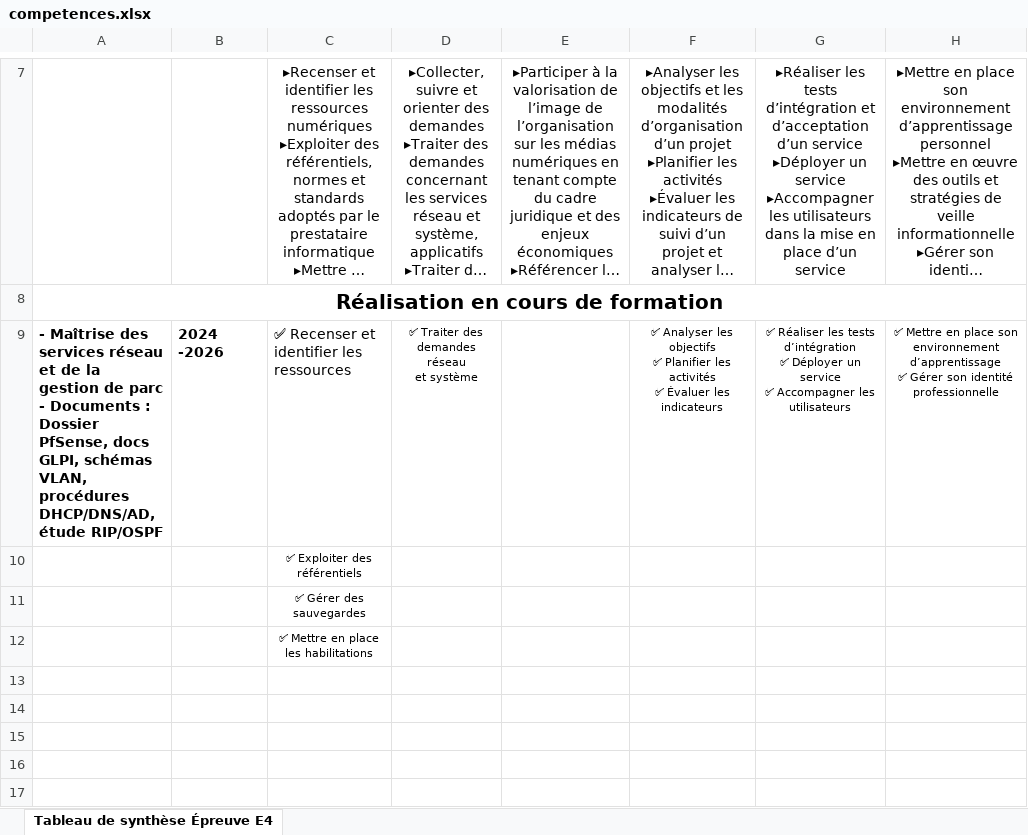
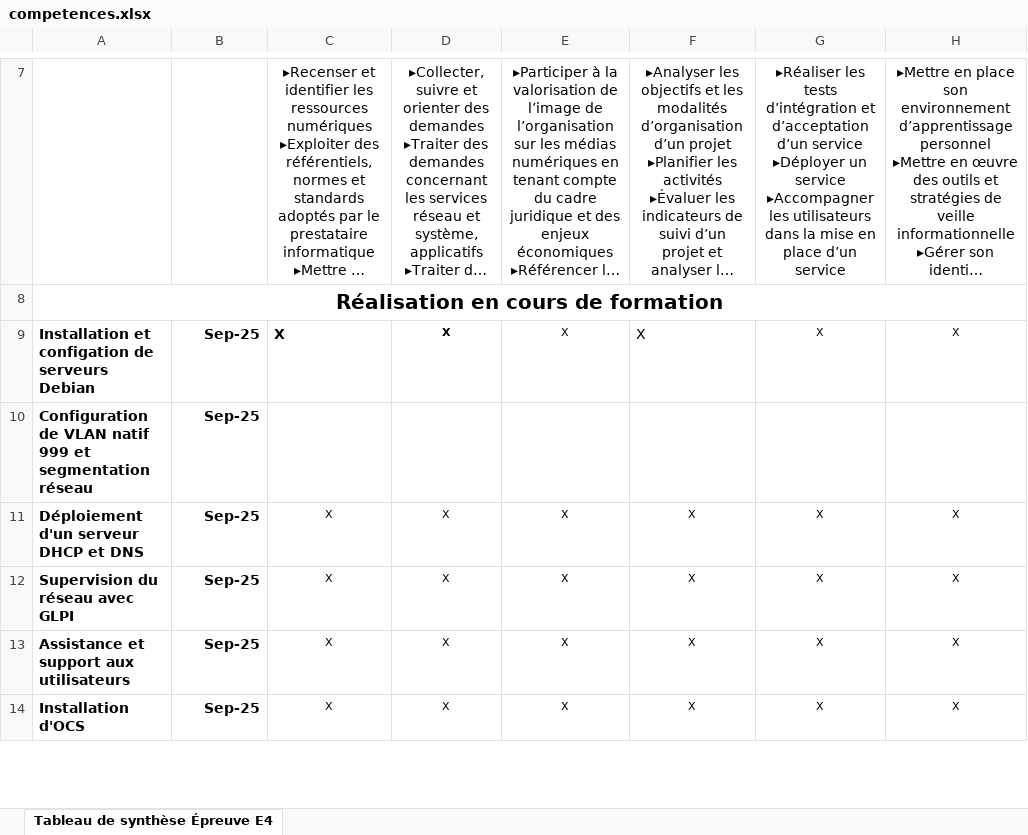
Before and after one commit to TristanM-ort/portfolio, an Excel workbook: competences.xlsx, sheet Tableau de synthèse Épreuve E4, drawn as a sheet; only a part is shown, gaps mark what is left out; long unchanged cells end in …; values as stored, in another font and other column widths than the file's, no borders; removed rows and columns are numbered as before the commit, all else as after; ↵ is a line break in a cell; the diff covers the shown part only; the diff names each change by its address in the sheet, - before the commit and + after, or states it on an @@ line.

```diff
--- a/competences.xlsx (sheet Tableau de synthèse Épreuve E4)
+++ b/competences.xlsx (sheet Tableau de synthèse Épreuve E4)
-row 9: - Maîtrise des services réseau et de la gestion de parc ↵ - Documents : Dossier PfSense, docs GLPI, schémas VLAN, procédures DHCP/DNS/AD, étude RIP/OSPF | 2024 -2026 | ✅ Recenser et identifier les ressources | ✅ Traiter des demandes réseau ↵ et système |  | ✅ Analyser les objectifs ↵ ✅ Planifier les activités ↵ ✅ Évaluer les indicateurs | ✅ Réaliser les tests d’intégration ↵ ✅ Déployer un service ↵ ✅ Accompagner les utilisateurs | ✅ Mettre en place son environnement d’apprentissage ↵ ✅ Gérer son identité professionnelle
-row 10:  |  | ✅ Exploiter des référentiels
-row 11:  |  | ✅ Gérer des sauvegardes
-row 12:  |  | ✅ Mettre en place les habilitations
-row 9: (empty)
+row 9: Installation et configation de serveurs Debian | Sep-25 | X | X | X | X | X | X
-row 10: (empty)
+row 10: Configuration de VLAN natif 999 et segmentation réseau | Sep-25
-row 11: (empty)
+row 11: Déploiement d'un serveur DHCP et DNS | Sep-25 | X | X | X | X | X | X
-row 12: (empty)
+row 12: Supervision du réseau avec GLPI | Sep-25 | X | X | X | X | X | X
-row 13: (empty)
+row 13: Assistance et support aux utilisateurs | Sep-25 | X | X | X | X | X | X
+row 14: Installation d'OCS | Sep-25 | X | X | X | X | X | X
```
Also changed, not shown: 5 added rows, 2 removed rows and 1 edited cell elsewhere in this sheet, 1 other file.
